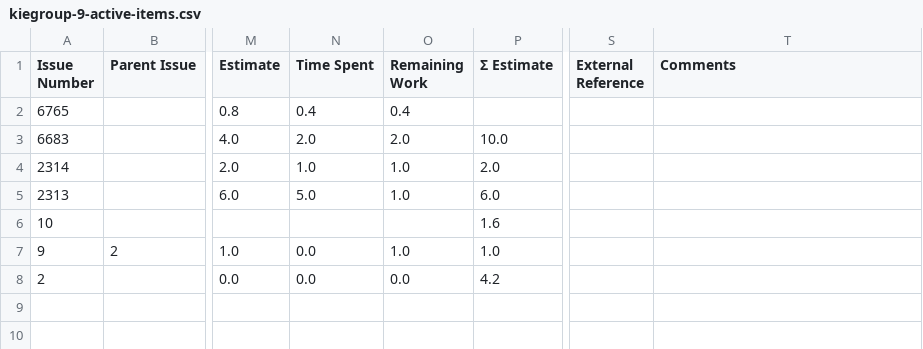
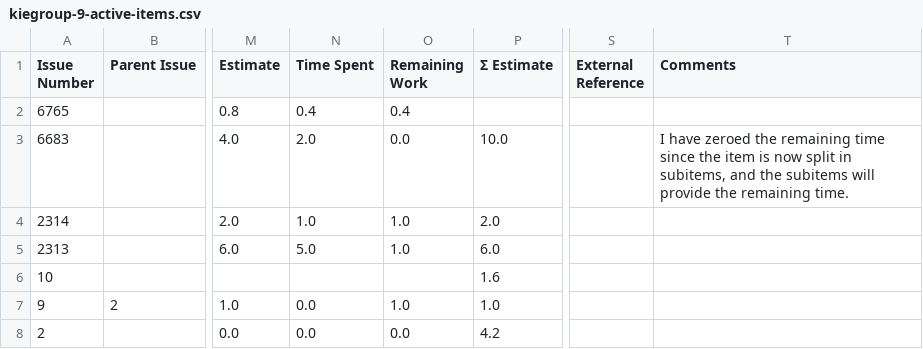
Before and after one commit to kubesmarts/pm-automations, a CSV file: exports/kiegroup-9-active-items.csv, drawn as a sheet; only a part is shown, gaps mark what is left out; the diff names each change by its address in the sheet, - before the commit and + after, or states it on an @@ line.

```diff
--- a/exports/kiegroup-9-active-items.csv
+++ b/exports/kiegroup-9-active-items.csv
-O3 (Remaining Work): 2.0
+O3 (Remaining Work): 0.0
-T3 (Comments): (empty)
+T3 (Comments): I have zeroed the remaining time since the item is now split in subitems, and the subitems will provide the remaining time.
```
